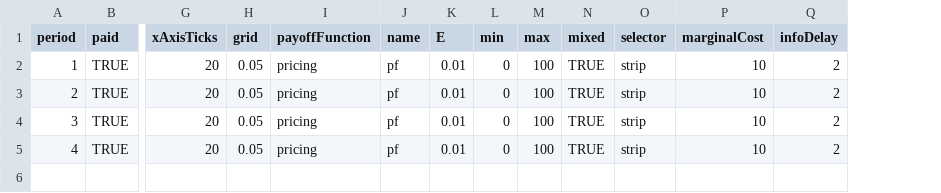
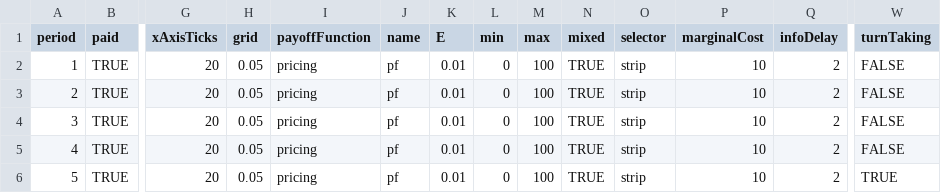
Before and after one commit to Leeps-Lab/ConG, a CSV file: configs/pricing.csv, drawn as a sheet; only a part is shown, gaps mark what is left out; rows hold the shown columns only; the diff names each change by its address in the sheet, - before the commit and + after, or states it on an @@ line.

Commit message:
Turn taking locks drawn to new chart. Lots of cleanup and removing old code.
git-svn-id: file:///svn/CONGv2.0/branches/InfoDelayChart@2159 637b740e-b1db-41bf-a134-2c17f54ac410

```diff
--- a/configs/pricing.csv
+++ b/configs/pricing.csv
+column W (turnTaking), rows 2-5: all FALSE
+row 6: 5 | TRUE | 20 | 0.05 | pricing | pf | 0.01 | 0 | 100 | TRUE | strip | 10 | 2 | TRUE
```
Also changed, not shown: configs/Hotelling.csv, 8 other files.
